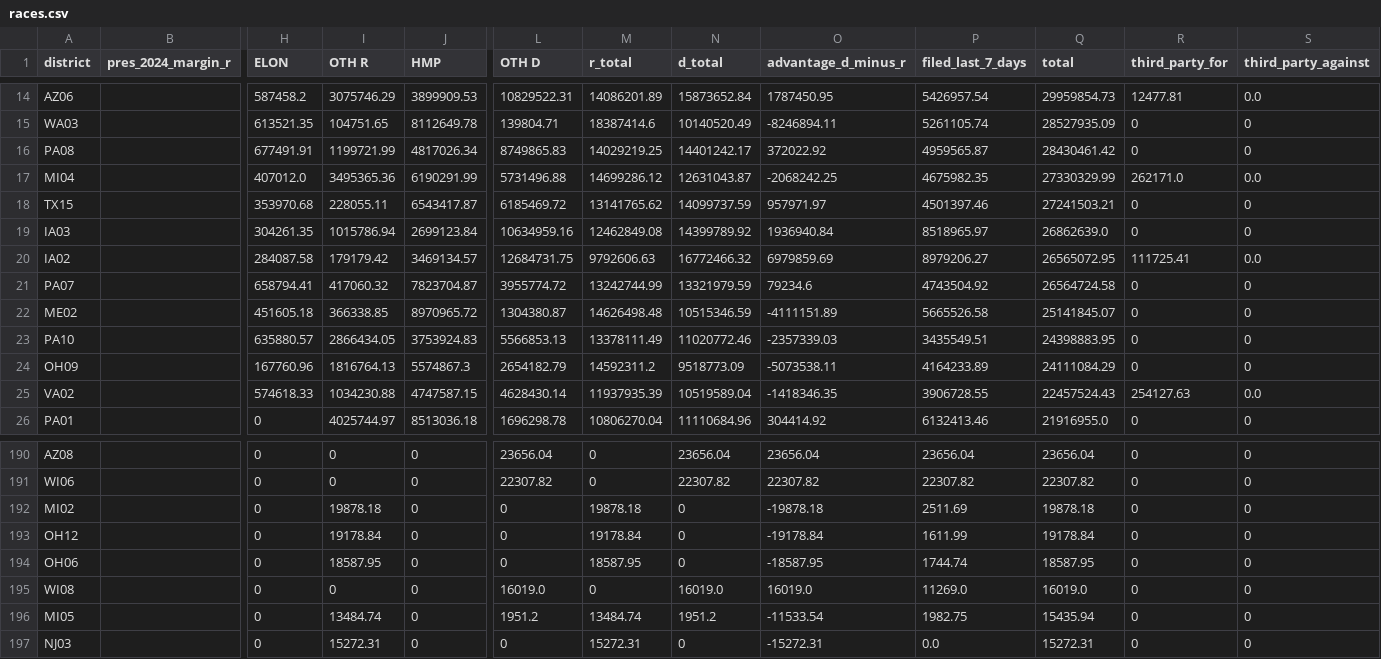
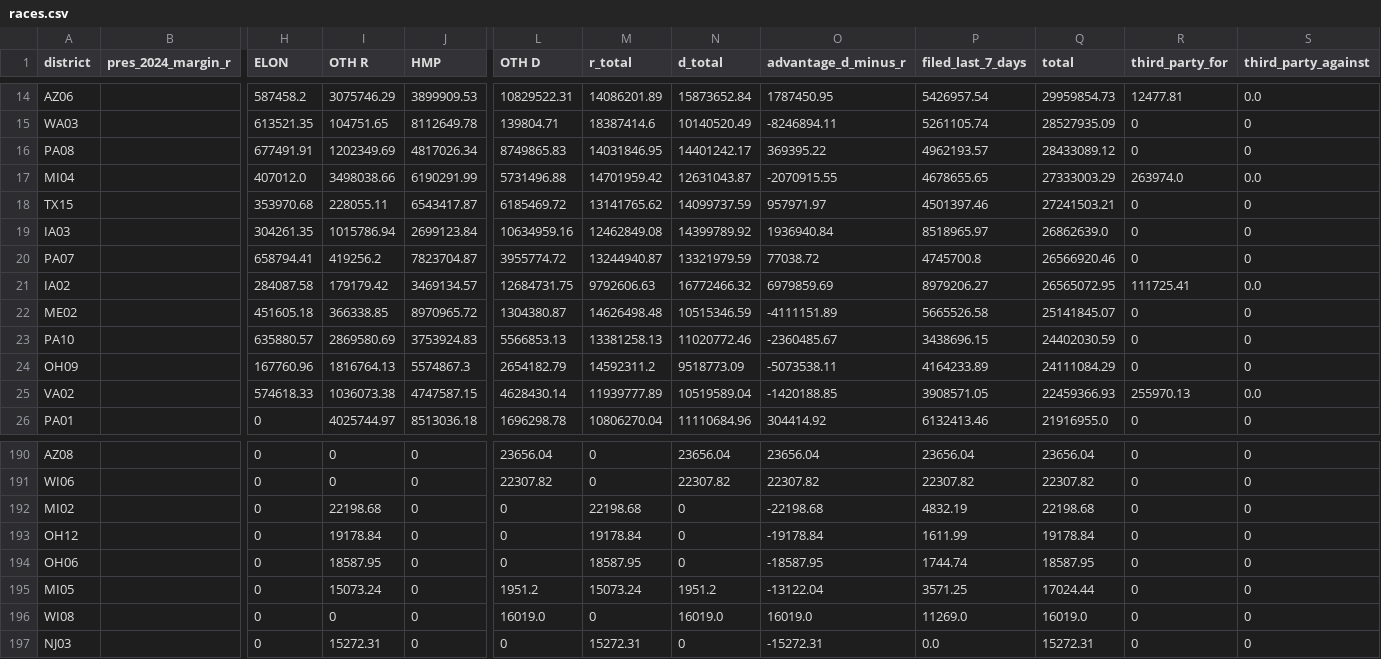
Before and after one commit to ntkutner/house-ie-tracker, a CSV file: docs/races.csv, drawn as a sheet; only a part is shown, gaps mark what is left out; removed rows and columns are numbered as before the commit, all else as after; rows hold the shown columns only; the diff covers the shown part only; the diff names each change by its address in the sheet, - before the commit and + after, or states it on an @@ line.

```diff
--- a/docs/races.csv
+++ b/docs/races.csv
-I16 (OTH R): 1199721.99
+I16 (OTH R): 1202349.69
-M16 (r_total): 14029219.25
+M16 (r_total): 14031846.95
-O16 (advantage_d_minus_r): 372022.92
+O16 (advantage_d_minus_r): 369395.22
-P16 (filed_last_7_days): 4959565.87
+P16 (filed_last_7_days): 4962193.57
-Q16 (total): 28430461.42
+Q16 (total): 28433089.12
-I17 (OTH R): 3495365.36
+I17 (OTH R): 3498038.66
-M17 (r_total): 14699286.12
+M17 (r_total): 14701959.42
-O17 (advantage_d_minus_r): -2068242.25
+O17 (advantage_d_minus_r): -2070915.55
-P17 (filed_last_7_days): 4675982.35
+P17 (filed_last_7_days): 4678655.65
-Q17 (total): 27330329.99
+Q17 (total): 27333003.29
-R17 (third_party_for): 262171.0
+R17 (third_party_for): 263974.0
+row 20: PA07 |  | 658794.41 | 419256.2 | 7823704.87 | 3955774.72 | 13244940.87 | 13321979.59 | 77038.72 | 4745700.8 | 26566920.46 | 0 | 0
-row 21: PA07 |  | 658794.41 | 417060.32 | 7823704.87 | 3955774.72 | 13242744.99 | 13321979.59 | 79234.6 | 4743504.92 | 26564724.58 | 0 | 0
-I23 (OTH R): 2866434.05
+I23 (OTH R): 2869580.69
-M23 (r_total): 13378111.49
+M23 (r_total): 13381258.13
-O23 (advantage_d_minus_r): -2357339.03
+O23 (advantage_d_minus_r): -2360485.67
-P23 (filed_last_7_days): 3435549.51
+P23 (filed_last_7_days): 3438696.15
-Q23 (total): 24398883.95
+Q23 (total): 24402030.59
-I25 (OTH R): 1034230.88
+I25 (OTH R): 1036073.38
-M25 (r_total): 11937935.39
+M25 (r_total): 11939777.89
-O25 (advantage_d_minus_r): -1418346.35
+O25 (advantage_d_minus_r): -1420188.85
-P25 (filed_last_7_days): 3906728.55
+P25 (filed_last_7_days): 3908571.05
-Q25 (total): 22457524.43
+Q25 (total): 22459366.93
-R25 (third_party_for): 254127.63
+R25 (third_party_for): 255970.13
-I192 (OTH R): 19878.18
+I192 (OTH R): 22198.68
-M192 (r_total): 19878.18
+M192 (r_total): 22198.68
-O192 (advantage_d_minus_r): -19878.18
+O192 (advantage_d_minus_r): -22198.68
-P192 (filed_last_7_days): 2511.69
+P192 (filed_last_7_days): 4832.19
-Q192 (total): 19878.18
+Q192 (total): 22198.68
+row 195: MI05 |  | 0 | 15073.24 | 0 | 1951.2 | 15073.24 | 1951.2 | -13122.04 | 3571.25 | 17024.44 | 0 | 0
-row 196: MI05 |  | 0 | 13484.74 | 0 | 1951.2 | 13484.74 | 1951.2 | -11533.54 | 1982.75 | 15435.94 | 0 | 0
```
Also changed, not shown: 1 added row, 1 removed row and 30 edited cells elsewhere in this file, docs/late_notices.csv, 46 other files.
